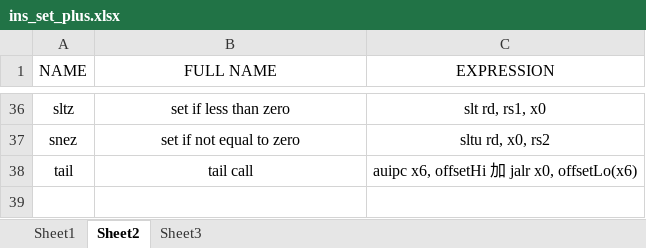
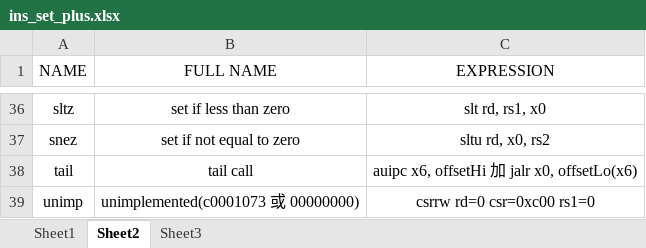
Before and after one commit to DuBirdFly/RV32, an Excel workbook: doc/ins_set_plus.xlsx, sheet Sheet2, drawn as a sheet; only a part is shown, gaps mark what is left out; values as stored, in another font and other column widths than the file's, no borders; the diff names each change by its address in the sheet, - before the commit and + after, or states it on an @@ line.

```diff
--- a/doc/ins_set_plus.xlsx (sheet Sheet2)
+++ b/doc/ins_set_plus.xlsx (sheet Sheet2)
+row 39: unimp | unimplemented(c0001073 或 00000000) | csrrw rd=0 csr=0xc00 rs1=0
```
Also changed, not shown: sheet Sheet3, sheet Sheet1, 3 other files.
